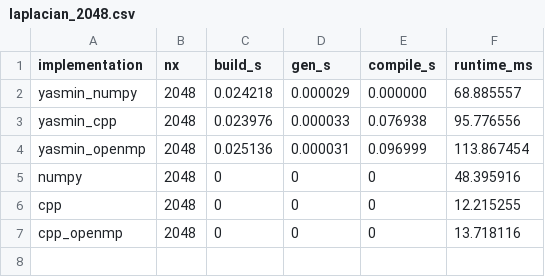
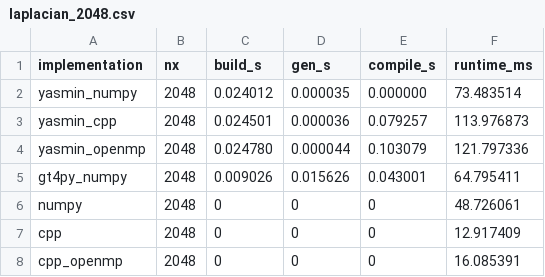
Before and after one commit to saschafp/yasmin, a CSV file: benchmarks/outputs/raw/csv/laplacian_2048.csv, drawn as a sheet.

Commit message:
gt4py implementation

```diff
--- a/benchmarks/outputs/raw/csv/laplacian_2048.csv
+++ b/benchmarks/outputs/raw/csv/laplacian_2048.csv
@@ -1,7 +1,8 @@
 implementation,nx,build_s,gen_s,compile_s,runtime_ms
-yasmin_numpy,2048,0.024218,0.000029,0.000000,68.885557
-yasmin_cpp,2048,0.023976,0.000033,0.076938,95.776556
-yasmin_openmp,2048,0.025136,0.000031,0.096999,113.867454
-numpy,2048,0,0,0,48.395916
-cpp,2048,0,0,0,12.215255
-cpp_openmp,2048,0,0,0,13.718116
+yasmin_numpy,2048,0.024012,0.000035,0.000000,73.483514
+yasmin_cpp,2048,0.024501,0.000036,0.079257,113.976873
+yasmin_openmp,2048,0.024780,0.000044,0.103079,121.797336
+gt4py_numpy,2048,0.009026,0.015626,0.043001,64.795411
+numpy,2048,0,0,0,48.726061
+cpp,2048,0,0,0,12.917409
+cpp_openmp,2048,0,0,0,16.085391
```
Also changed, not shown: benchmarks/outputs/raw/csv/laplacian_1024.csv, benchmarks/outputs/raw/csv/laplacian_128.csv, 8 other files.
